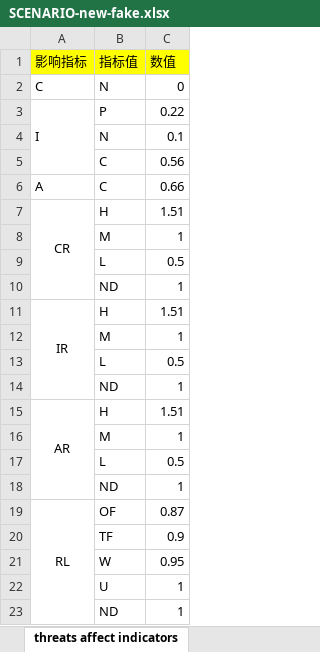
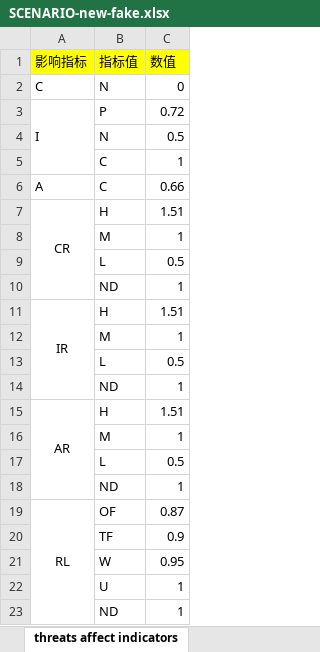
Before and after one commit to WLFJ/CICAT-graph, an Excel workbook: cicat/cvss-example/SCENARIO-new-fake.xlsx, sheet threats affect indicators, drawn as a sheet; values as stored, in another font and other column widths than the file's, no borders; the diff names each change by its address in the sheet, - before the commit and + after, or states it on an @@ line.

```diff
--- a/cicat/cvss-example/SCENARIO-new-fake.xlsx (sheet threats affect indicators)
+++ b/cicat/cvss-example/SCENARIO-new-fake.xlsx (sheet threats affect indicators)
-C3 (数值): 0.22
+C3 (数值): 0.72
-C4 (数值): 0.1
+C4 (数值): 0.5
-C5 (数值): 0.56
+C5 (数值): 1
```
Also changed, not shown: 3 other files.
